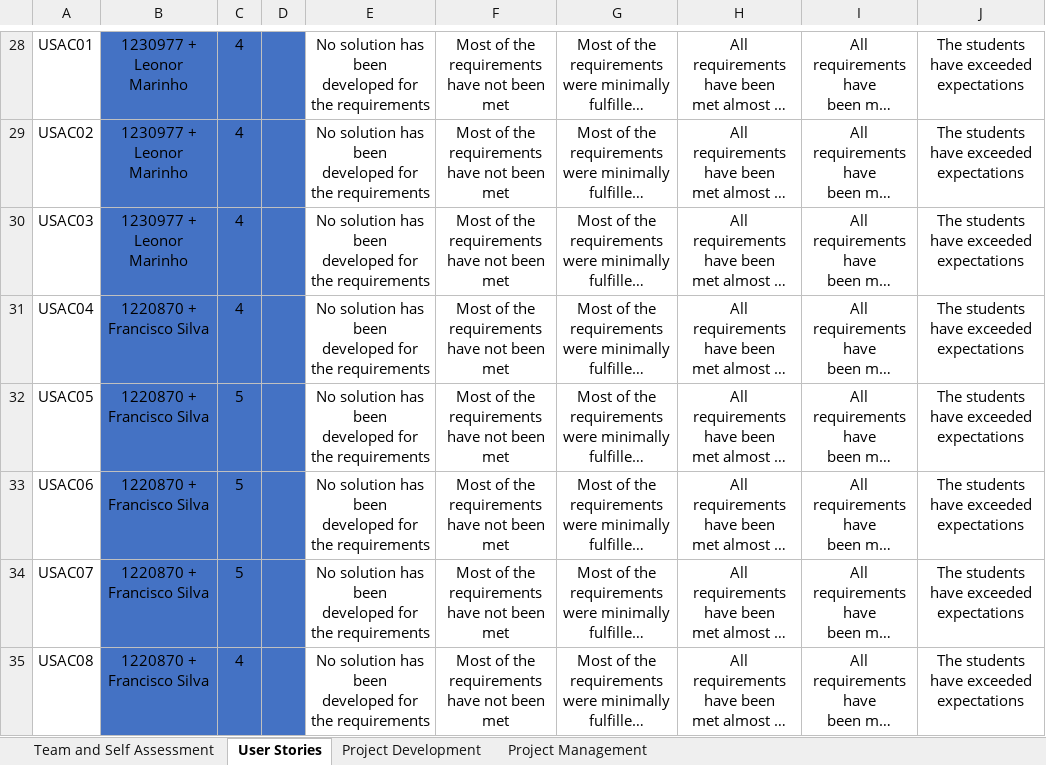
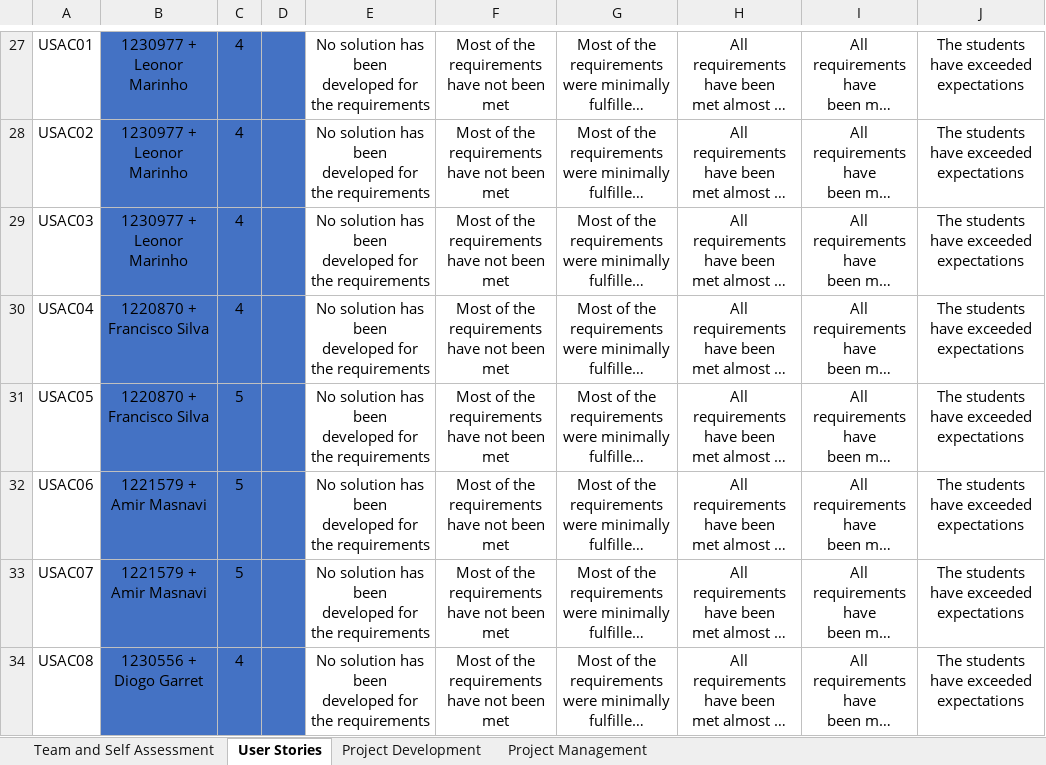
Before and after one commit to AmirMasnavi/Industrial-Production-Simulator, an Excel workbook: sem3_PI_2024-2025_TeamSelf-Assessment_2.xlsx, sheet User Stories, drawn as a sheet; only a part is shown, gaps mark what is left out; long unchanged cells end in …; values as stored, in another font and other column widths than the file's, no borders; conditional formats not drawn; addresses are those after the commit; the diff covers the shown part only; the diff names each change by its address in the sheet, - before the commit and + after, or states it on an @@ line.

Commit message:
autoavaliacao

```diff
--- a/sem3_PI_2024-2025_TeamSelf-Assessment_2.xlsx (sheet User Stories)
+++ b/sem3_PI_2024-2025_TeamSelf-Assessment_2.xlsx (sheet User Stories)
-B32:B33: 1220870 + Francisco Silva
+B32:B33: 1221579 + Amir Masnavi
-B34: 1220870 + Francisco Silva
+B34: 1230556 + Diogo Garret
```
Also changed, not shown: 1 removed row and 3 edited cells elsewhere in this sheet.
